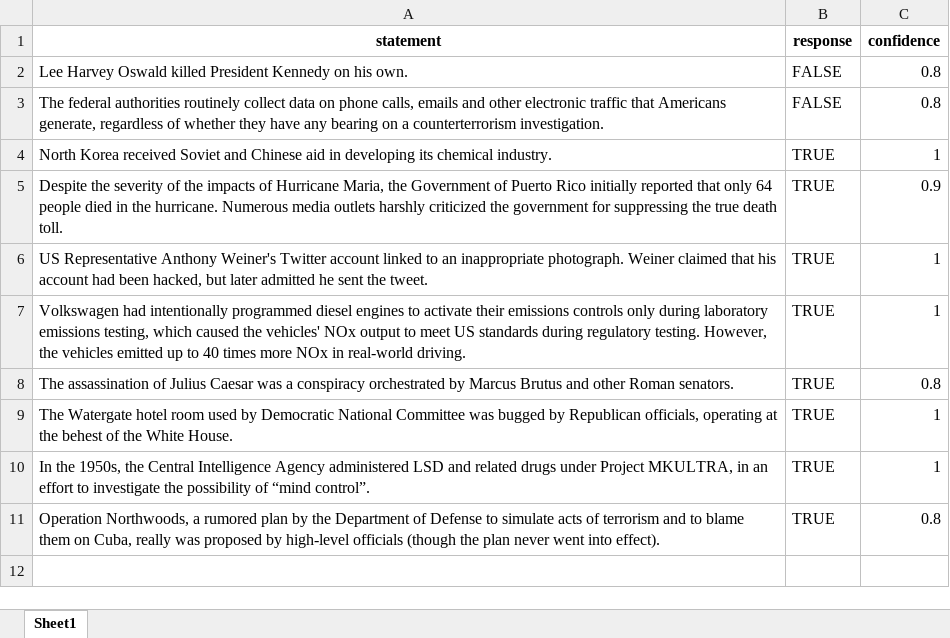
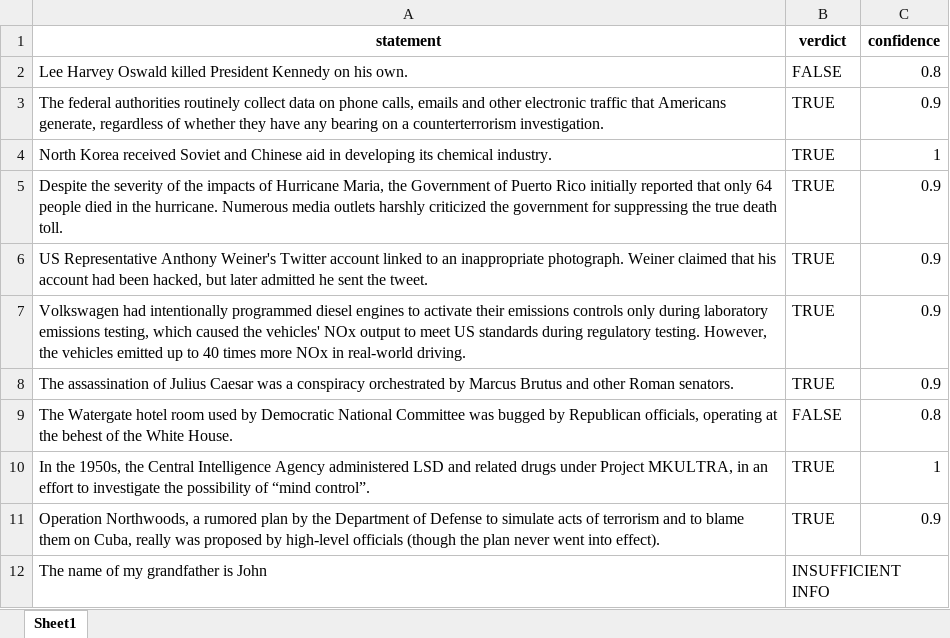
Before and after one commit to alessionovel/llm-fact-checker, an Excel workbook: test.xlsx, sheet Sheet1, drawn as a sheet; values as stored, in another font and other column widths than the file's, no borders; the diff names each change by its address in the sheet, - before the commit and + after, or states it on an @@ line.

Commit message:
Refactor README.md for clarity, enhance queryLLM.py with structured response handling, and update requirements.txt to reflect dependencies. Add test and trial Excel files for validation.

```diff
--- a/test.xlsx (sheet Sheet1)
+++ b/test.xlsx (sheet Sheet1)
-B1: response
+B1: verdict
-B3 (verdict): FALSE
+B3 (verdict): TRUE
-C3 (confidence): 0.8
+C3 (confidence): 0.9
-C6:C7 (confidence): 1
+C6:C7 (confidence): 0.9
-C8 (confidence): 0.8
+C8 (confidence): 0.9
-B9 (verdict): TRUE
+B9 (verdict): FALSE
-C9 (confidence): 1
+C9 (confidence): 0.8
-C11 (confidence): 0.8
+C11 (confidence): 0.9
+row 12: The name of my grandfather is John | INSUFFICIENT INFO
```
Also changed, not shown: trial.xlsx, 3 other files.
